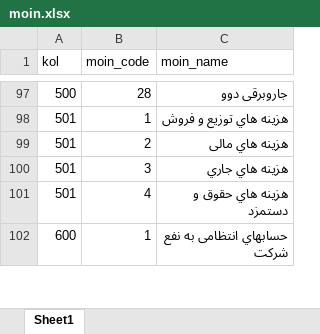
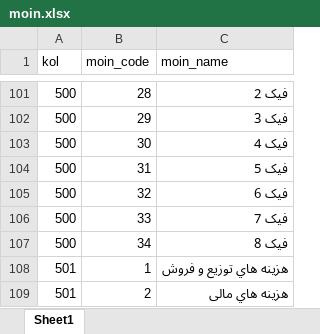
Before and after one commit to rkalantari514/mojallal24mehr, an Excel workbook: temp/moin.xlsx, sheet Sheet1, drawn as a sheet; only a part is shown, gaps mark what is left out; the shorter side is filled out with more unchanged rows; values as stored, in another font and other column widths than the file's, no borders; addresses are those after the commit; the diff covers the shown part only; the diff names each change by its address in the sheet, - before the commit and + after, or states it on an @@ line.

```diff
--- a/temp/moin.xlsx (sheet Sheet1)
+++ b/temp/moin.xlsx (sheet Sheet1)
-C101 (moin_name): جاروبرقی‌ دوو
+C101 (moin_name): فيک 2
+row 102: 500 | 29 | فيک 3
+row 103: 500 | 30 | فيک 4
+row 104: 500 | 31 | فيک 5
+row 105: 500 | 32 | فيک 6
+row 106: 500 | 33 | فيک 7
+row 107: 500 | 34 | فيک 8
```
Also changed, not shown: 4 added rows and 22 edited cells elsewhere in this sheet, 1 other file.
